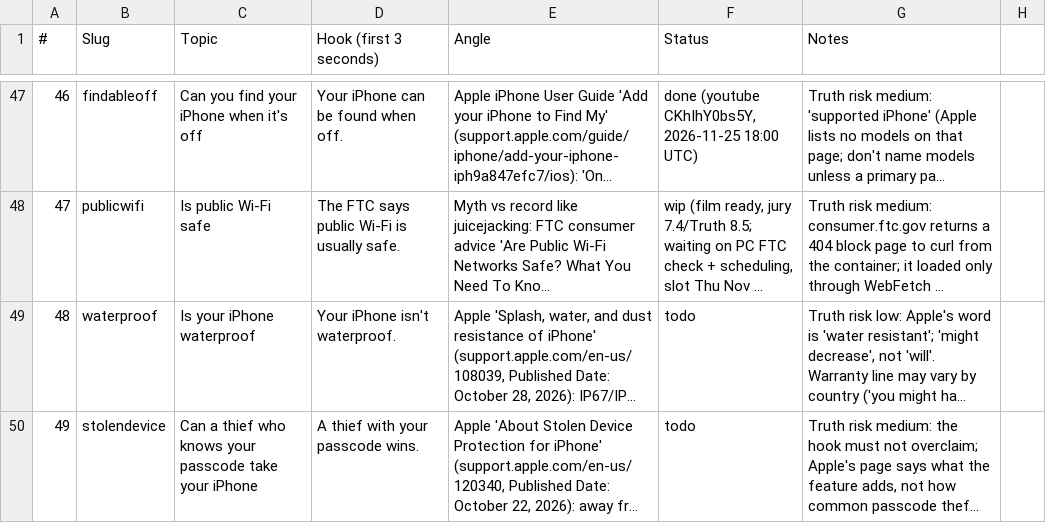
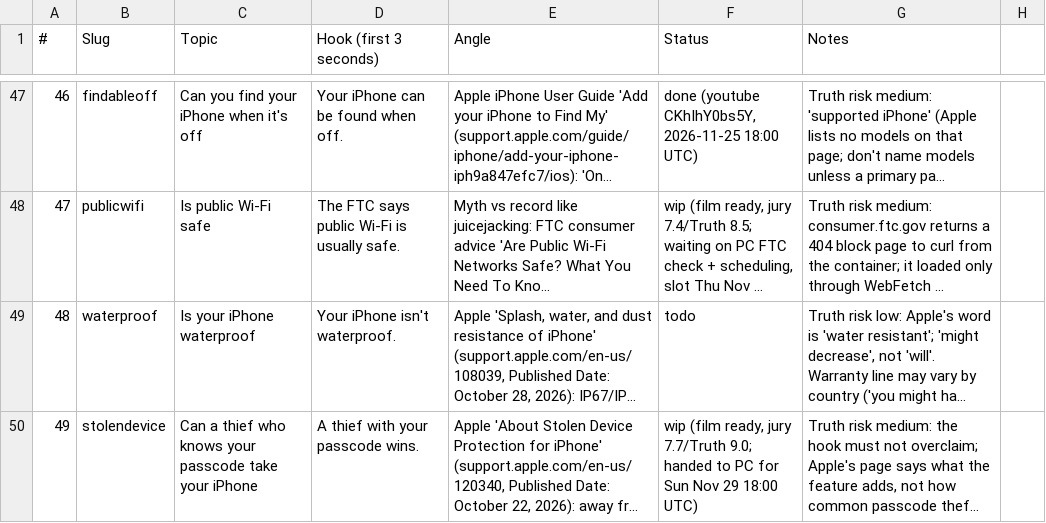
Before and after one commit to Wrexist/molindesign, a CSV file: factory/backlog.csv, drawn as a sheet; only a part is shown, gaps mark what is left out; long unchanged cells end in …; the diff names each change by its address in the sheet, - before the commit and + after, or states it on an @@ line.

```diff
--- a/factory/backlog.csv
+++ b/factory/backlog.csv
-F50 (Status): todo
+F50 (Status): wip (film ready, jury 7.7/Truth 9.0; handed to PC for Sun Nov 29 18:00 UTC)
```
Also changed, not shown: 15 other files.
